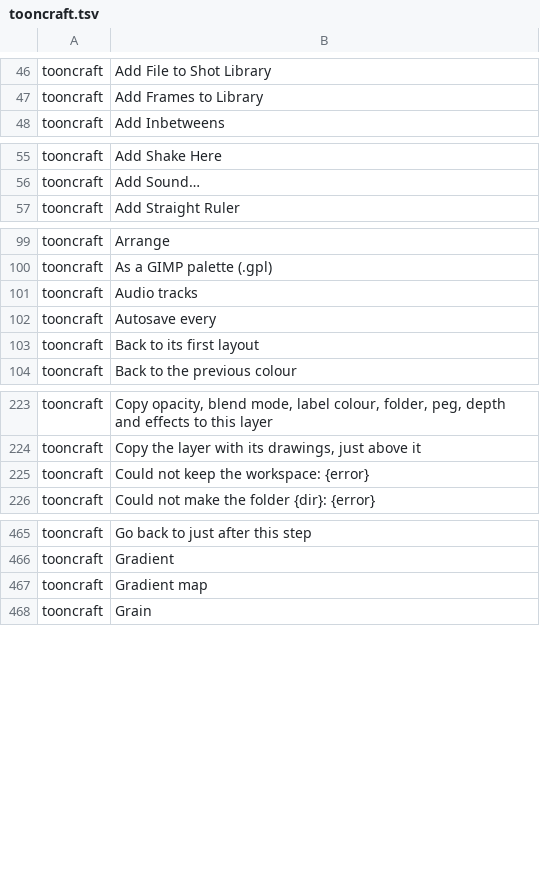
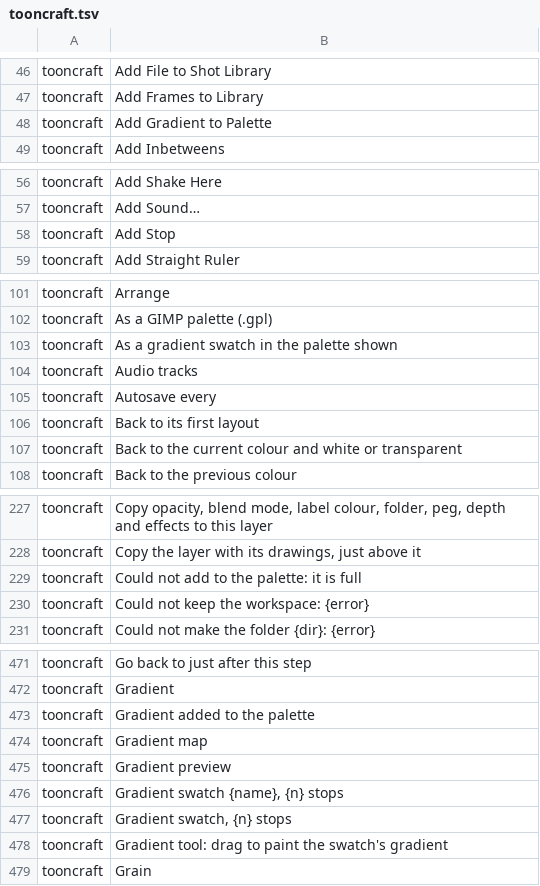
Before and after one commit to XmYx/tooncraft, a TSV file: locales/tooncraft.tsv, drawn as a sheet; only a part is shown, gaps mark what is left out; the diff covers the shown part only; the diff names each change by its address in the sheet, - before the commit and + after, or states it on an @@ line.

```diff
--- a/locales/tooncraft.tsv
+++ b/locales/tooncraft.tsv
+row 48: tooncraft | Add Gradient to Palette
+row 58: tooncraft | Add Stop
+row 103: tooncraft | As a gradient swatch in the palette shown
+row 107: tooncraft | Back to the current colour and white or transparent
+row 229: tooncraft | Could not add to the palette: it is full
+row 473: tooncraft | Gradient added to the palette
+row 475: tooncraft | Gradient preview
+row 476: tooncraft | Gradient swatch {name}, {n} stops
+row 477: tooncraft | Gradient swatch, {n} stops
+row 478: tooncraft | Gradient tool: drag to paint the swatch's gradient
```
Also changed, not shown: 7 added rows and 1 removed row elsewhere in this file, 17 other files.
